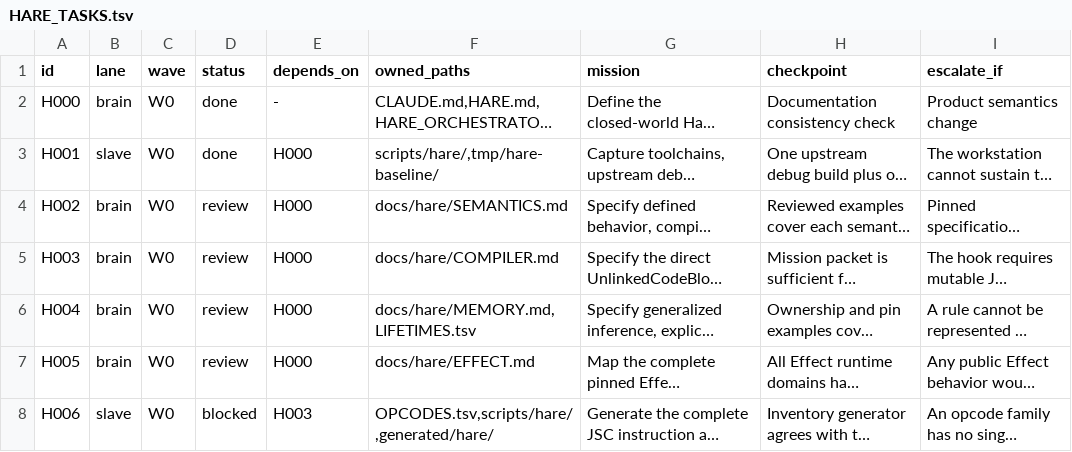
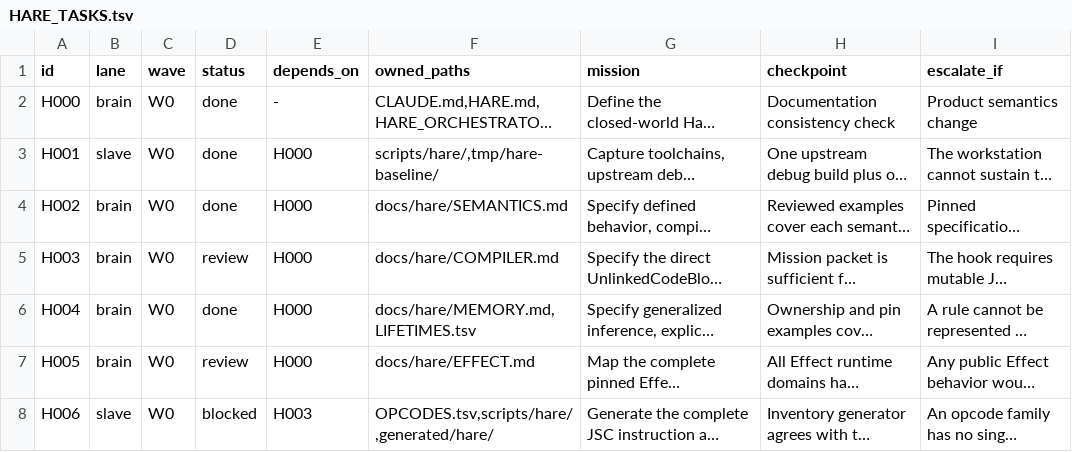
Before and after one commit to arm64be/Hare, a TSV file: HARE_TASKS.tsv, drawn as a sheet; only a part is shown; long unchanged cells end in …; the diff names each change by its address in the sheet, - before the commit and + after, or states it on an @@ line.

Commit message:
docs(hare): complete H002 and H004 contracts

```diff
--- a/HARE_TASKS.tsv
+++ b/HARE_TASKS.tsv
-D4 (status): review
+D4 (status): done
-D6 (status): review
+D6 (status): done
```
